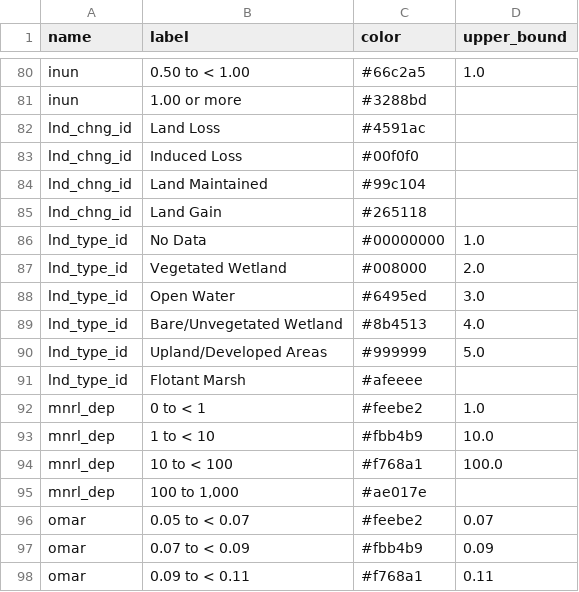
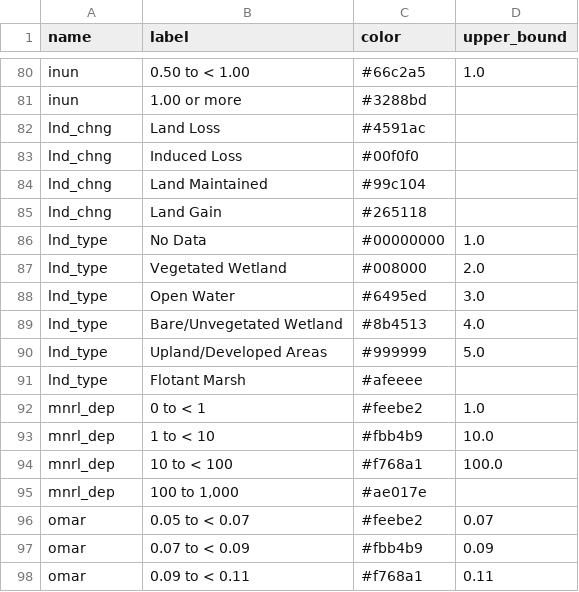
Before and after one commit to pscedu/cpra.mp.data, a CSV file: cpra/mp/data/structure/legends.csv, drawn as a sheet; only a part is shown, gaps mark what is left out.

Commit message:
docs(structure): reorganize data structure docs

```diff
--- a/cpra/mp/data/structure/legends.csv
+++ b/cpra/mp/data/structure/legends.csv
@@ -81,12 +81,12 @@ inun,0.50 to < 1.00,#66c2a5,1.0
 inun,1.00 or more,#3288bd,
-lnd_chng_id,Land Loss,#4591ac,
-lnd_chng_id,Induced Loss,#00f0f0,
-lnd_chng_id,Land Maintained,#99c104,
-lnd_chng_id,Land Gain,#265118,
-lnd_type_id,No Data,#00000000,1.0
-lnd_type_id,Vegetated Wetland,#008000,2.0
-lnd_type_id,Open Water,#6495ed,3.0
-lnd_type_id,Bare/Unvegetated Wetland,#8b4513,4.0
-lnd_type_id,Upland/Developed Areas,#999999,5.0
-lnd_type_id,Flotant Marsh,#afeeee,
+lnd_chng,Land Loss,#4591ac,
+lnd_chng,Induced Loss,#00f0f0,
+lnd_chng,Land Maintained,#99c104,
+lnd_chng,Land Gain,#265118,
+lnd_type,No Data,#00000000,1.0
+lnd_type,Vegetated Wetland,#008000,2.0
+lnd_type,Open Water,#6495ed,3.0
+lnd_type,Bare/Unvegetated Wetland,#8b4513,4.0
+lnd_type,Upland/Developed Areas,#999999,5.0
+lnd_type,Flotant Marsh,#afeeee,
 mnrl_dep,0 to < 1,#feebe2,1.0
```
Also changed, not shown: cpra/mp/data/structure/variables.csv, 2 other files.
